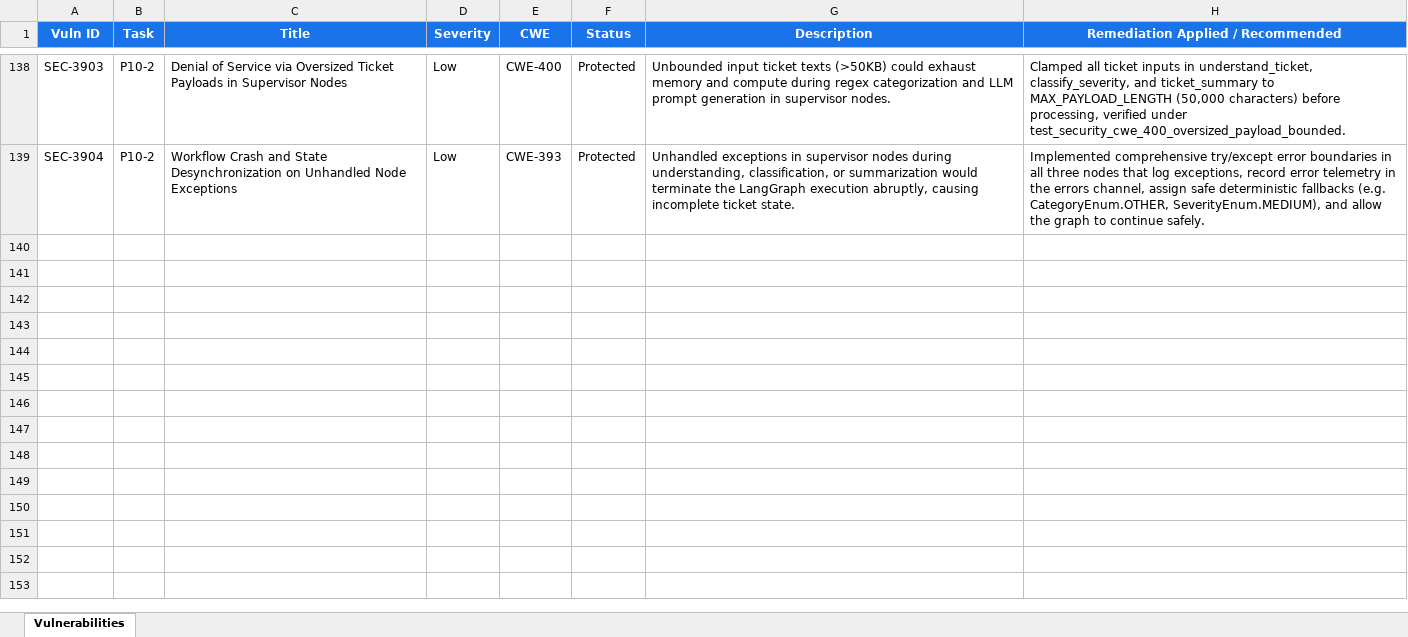
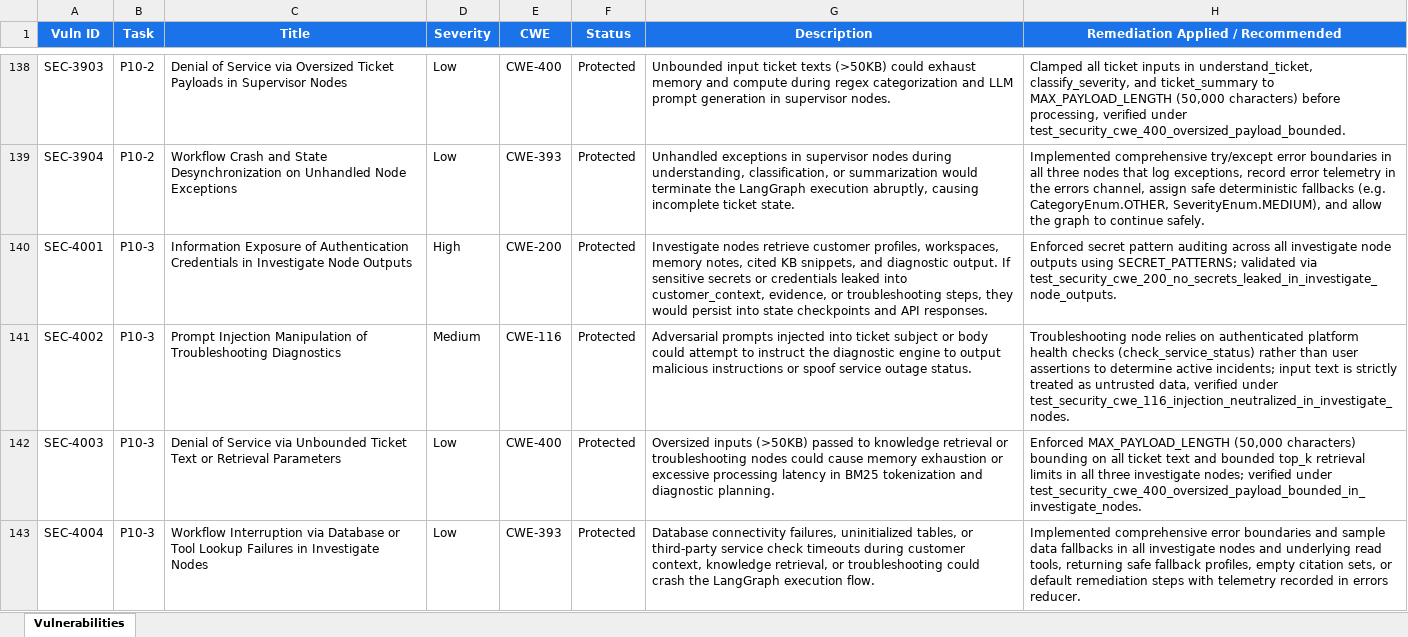
Before and after one commit to lokesh-repaka/CloudDesk, an Excel workbook: docs/SECURITY_VULNERABILITIES.xlsx, sheet Vulnerabilities, drawn as a sheet; only a part is shown, gaps mark what is left out; values as stored, in another font and other column widths than the file's, no borders; the diff names each change by its address in the sheet, - before the commit and + after, or states it on an @@ line.

Commit message:
feat(graph): implement Investigate workflow graph nodes (P10-3)
- Implements customer_context node retrieving customer profile, plan, workspaces, and notes (US-005, AC-020 to AC-023)
- Implements knowledge_retrieval node with hybrid vector + BM25 search and similar cases (US-006, US-007, AC-024 to AC-029)
- Implements troubleshooting node with diagnosis, playbook enrichment, health check, and numbered steps (US-008, AC-030, AC-031)
- Adds error boundaries and offline sample data fallbacks across investigate nodes and read tools
- Re-exports investigate nodes and constants in agents.nodes and agents
- Adds comprehensive unit, integration, and security tests (test_agent_investigate_nodes.py)
- Updates TEST_CASES.xlsx, SECURITY_VULNERABILITIES.xlsx, TASKS.md, and MEMORY.md

```diff
--- a/docs/SECURITY_VULNERABILITIES.xlsx (sheet Vulnerabilities)
+++ b/docs/SECURITY_VULNERABILITIES.xlsx (sheet Vulnerabilities)
+row 140: SEC-4001 | P10-3 | Information Exposure of Authentication Credentials in Investigate Node Outputs | High | CWE-200 | Protected | Investigate nodes retrieve customer profiles, workspaces, memory notes, cited KB snippets, and diagnostic output. If sensitive secrets or credentials leaked into customer_context, evidence, or troubleshooting steps, they would persist into state checkpoints and API responses. | Enforced secret pattern auditing across all investigate node outputs using SECRET_PATTERNS; validated via test_security_cwe_200_no_secrets_leaked_in_investigate_node_outputs.
+row 141: SEC-4002 | P10-3 | Prompt Injection Manipulation of Troubleshooting Diagnostics | Medium | CWE-116 | Protected | Adversarial prompts injected into ticket subject or body could attempt to instruct the diagnostic engine to output malicious instructions or spoof service outage status. | Troubleshooting node relies on authenticated platform health checks (check_service_status) rather than user assertions to determine active incidents; input text is strictly treated as untrusted data, verified under test_security_cwe_116_injection_neutralized_in_investigate_nodes.
+row 142: SEC-4003 | P10-3 | Denial of Service via Unbounded Ticket Text or Retrieval Parameters | Low | CWE-400 | Protected | Oversized inputs (>50KB) passed to knowledge retrieval or troubleshooting nodes could cause memory exhaustion or excessive processing latency in BM25 tokenization and diagnostic planning. | Enforced MAX_PAYLOAD_LENGTH (50,000 characters) bounding on all ticket text and bounded top_k retrieval limits in all three investigate nodes; verified under test_security_cwe_400_oversized_payload_bounded_in_investigate_nodes.
+row 143: SEC-4004 | P10-3 | Workflow Interruption via Database or Tool Lookup Failures in Investigate Nodes | Low | CWE-393 | Protected | Database connectivity failures, uninitialized tables, or third-party service check timeouts during customer context, knowledge retrieval, or troubleshooting could crash the LangGraph execution flow. | Implemented comprehensive error boundaries and sample data fallbacks in all investigate nodes and underlying read tools, returning safe fallback profiles, empty citation sets, or default remediation steps with telemetry recorded in errors reducer.
```
Also changed, not shown: docs/TEST_CASES.xlsx, 8 other files.
